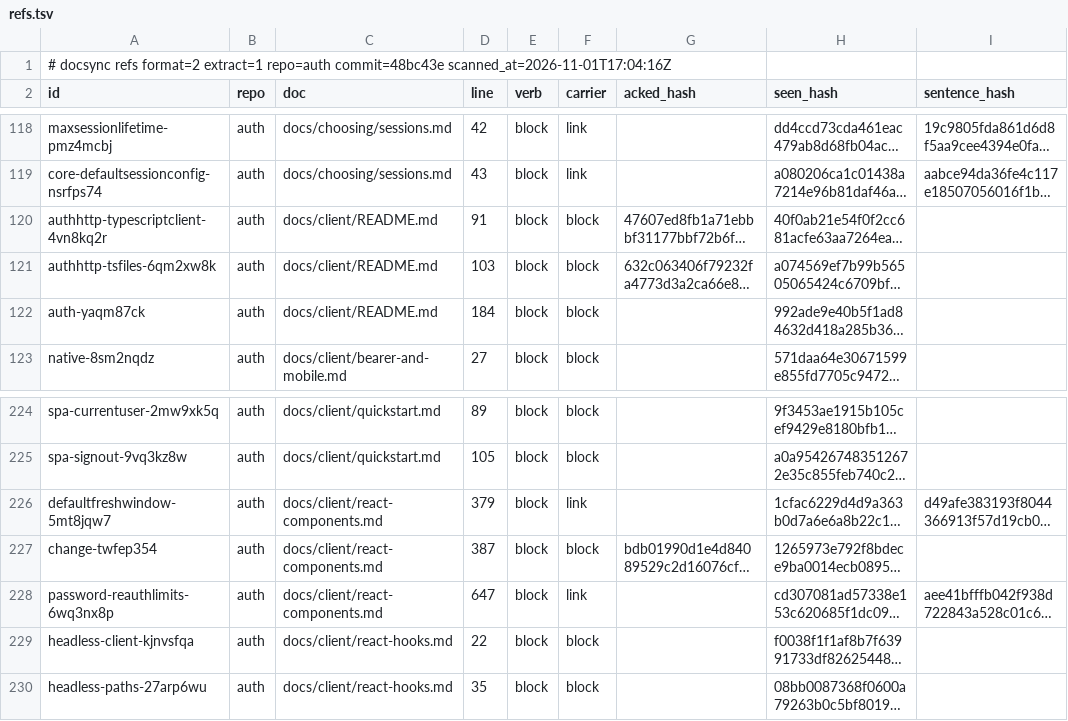
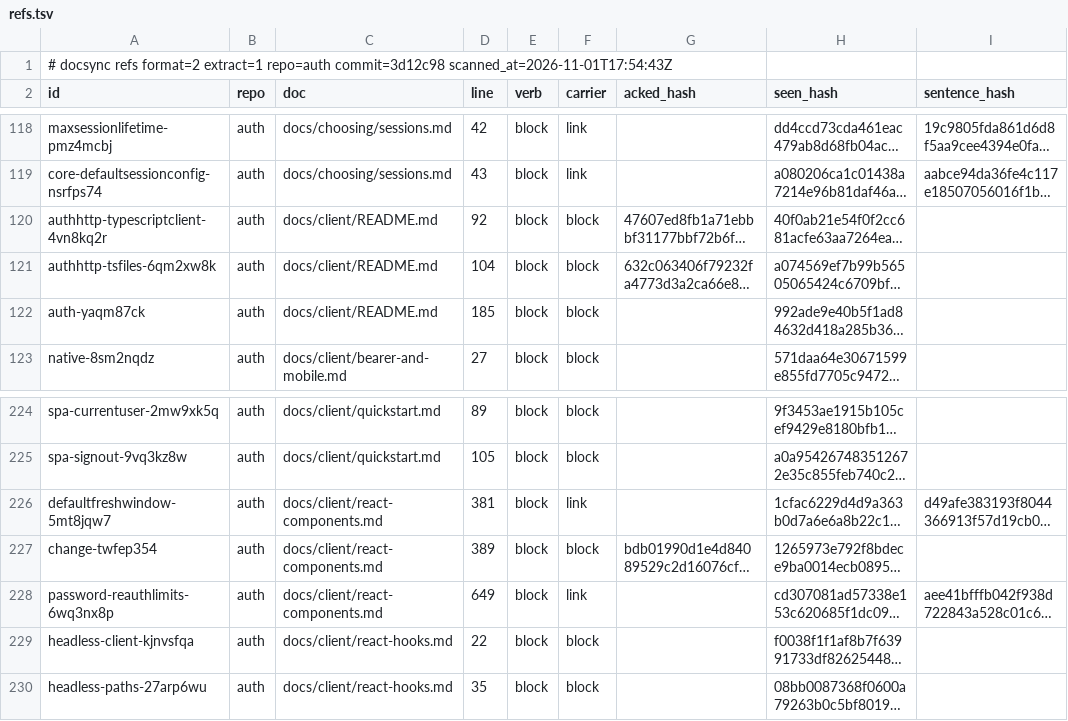
Before and after one commit to ubgo/auth, a TSV file: .ds/refs.tsv, drawn as a sheet; only a part is shown, gaps mark what is left out; long unchanged cells end in …; the diff names each change by its address in the sheet, - before the commit and + after, or states it on an @@ line.

```diff
--- a/.ds/refs.tsv
+++ b/.ds/refs.tsv
-A1 (id): …extract=1 repo=auth commit=48bc43e scanned_at=2026-11-01T17:04:16Z
+A1 (id): …extract=1 repo=auth commit=3d12c98 scanned_at=2026-11-01T17:54:43Z
-D120 (line): 91
+D120 (line): 92
-D121 (line): 103
+D121 (line): 104
-D122 (line): 184
+D122 (line): 185
-D226 (line): 379
+D226 (line): 381
-D227 (line): 387
+D227 (line): 389
-D228 (line): 647
+D228 (line): 649
```
Also changed, not shown: .ds/ledger.tsv, 4 other files.
